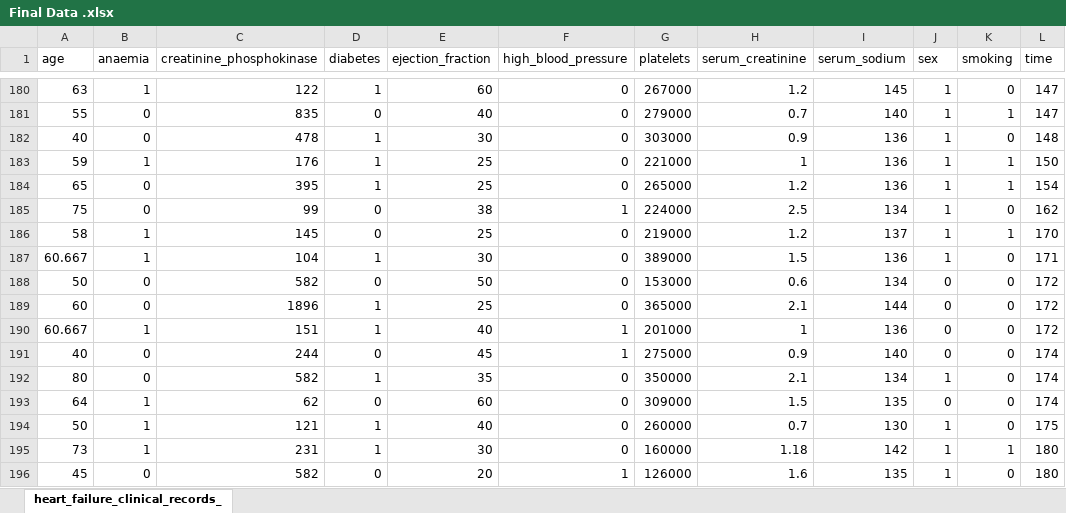
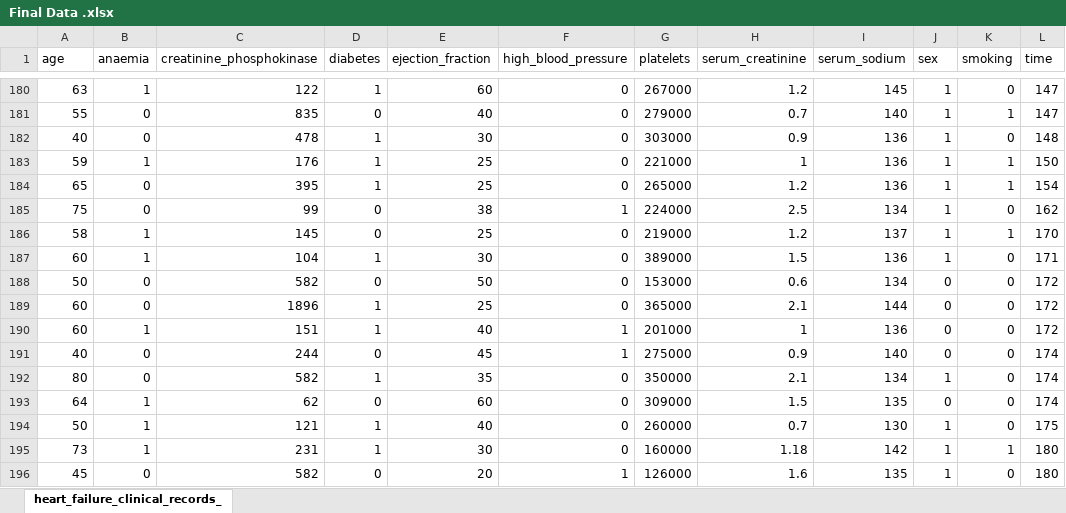
Before and after one commit to alexturkmen/Heart-Failure-Analysis, an Excel workbook: Data/Final Data .xlsx, sheet heart_failure_clinical_records_, drawn as a sheet; only a part is shown, gaps mark what is left out; values as stored, in another font and other column widths than the file's, no borders; the diff names each change by its address in the sheet, - before the commit and + after, or states it on an @@ line.

Commit message:
cleaning data

```diff
--- a/Data/Final Data .xlsx (sheet heart_failure_clinical_records_)
+++ b/Data/Final Data .xlsx (sheet heart_failure_clinical_records_)
-A187 (age): 60.667
+A187 (age): 60
-A190 (age): 60.667
+A190 (age): 60
```
Also changed, not shown: 1 other file.
